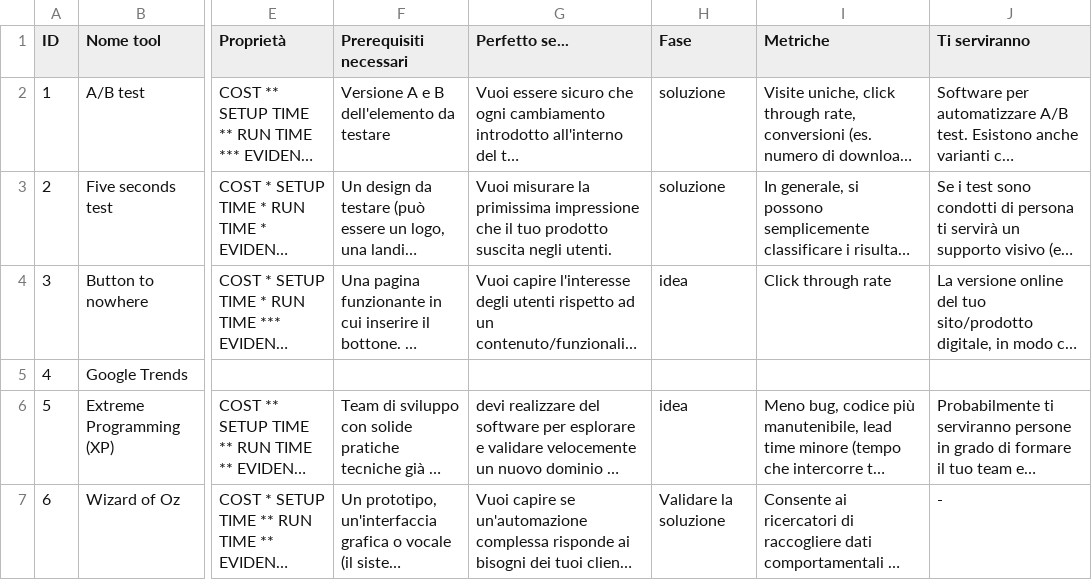
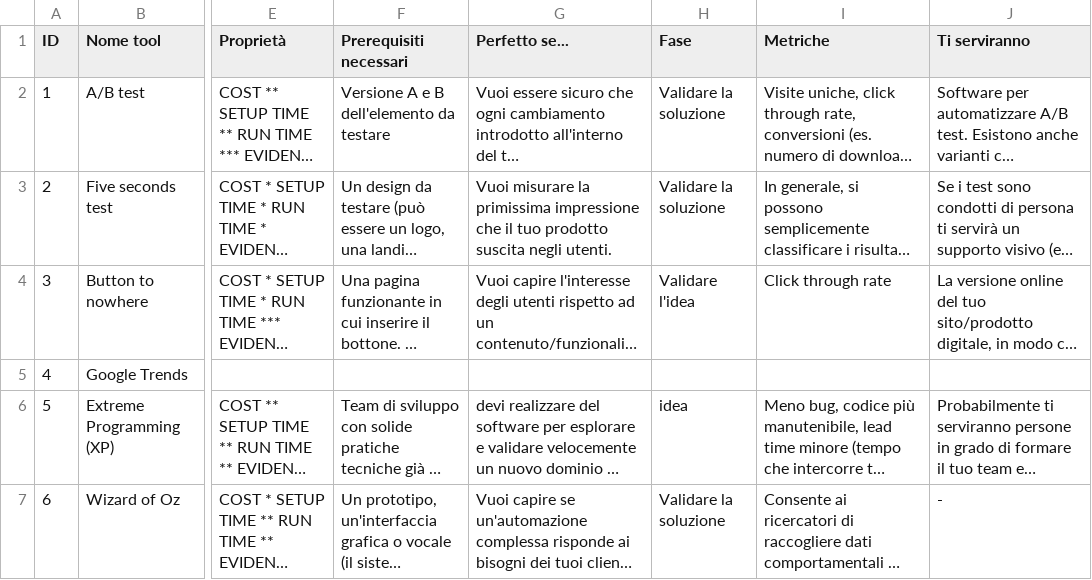
Before and after one commit to leanvaluetree/leanvaluetree.github.io, a TSV file: _data/tools.tsv, drawn as a sheet; only a part is shown, gaps mark what is left out; long unchanged cells end in …; the diff names each change by its address in the sheet, - before the commit and + after, or states it on an @@ line.

Commit message:
Testi "Fase" aggiornati (in schede tool)

```diff
--- a/_data/tools.tsv
+++ b/_data/tools.tsv
-H2:H3 (Fase): soluzione
+H2:H3 (Fase): Validare la soluzione
-H4 (Fase): idea
+H4 (Fase): Validare l'idea
```
Also changed, not shown: 1 other file.
